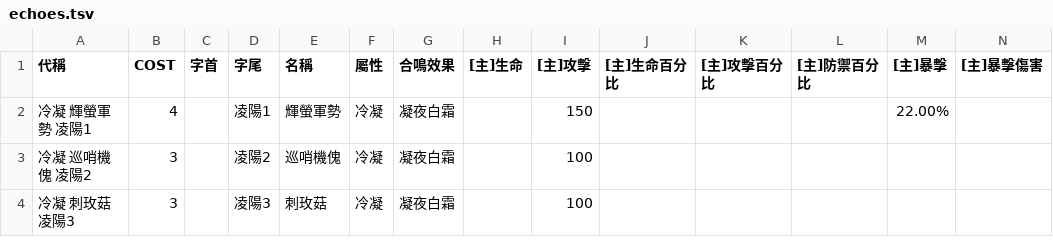
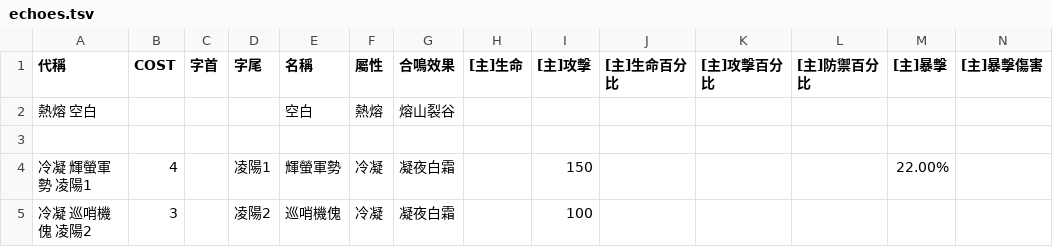
Before and after one commit to ZetsuBouKyo/WutheringWavesCache, a TSV file: v1/zh_tw/custom/echo/echoes.tsv, drawn as a sheet; only a part is shown; the shorter side is filled out with more unchanged rows; rows hold the shown columns only; the diff names each change by its address in the sheet, - before the commit and + after, or states it on an @@ line.

Commit message:
feat: data

```diff
--- a/v1/zh_tw/custom/echo/echoes.tsv
+++ b/v1/zh_tw/custom/echo/echoes.tsv
+row 2: 熱熔 空白 |  |  |  | 空白 | 熱熔 | 熔山裂谷
+row 3: (empty)
```
Also changed, not shown: 2 other files.
